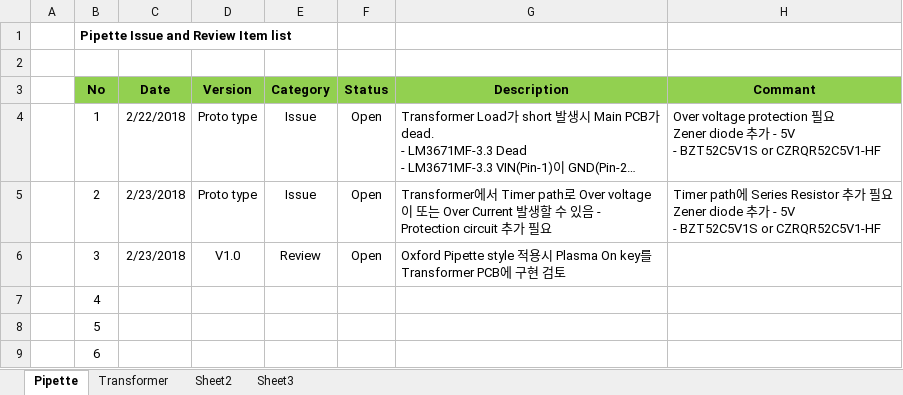
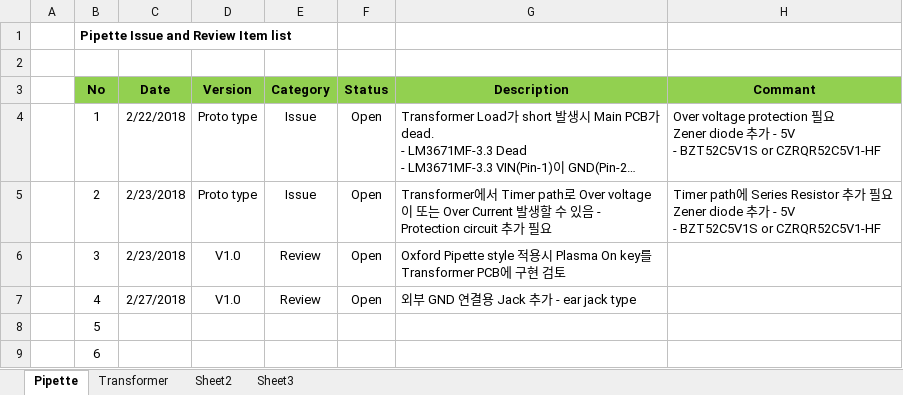
Before and after one commit to ArvidJoung/Plasma_Generator, an Excel workbook: Plasma_Gen_Issue Note.xlsx, sheet Pipette, drawn as a sheet; only a part is shown; long unchanged cells end in …; values as stored, in another font and other column widths than the file's, no borders; the diff names each change by its address in the sheet, - before the commit and + after, or states it on an @@ line.

```diff
--- a/Plasma_Gen_Issue Note.xlsx (sheet Pipette)
+++ b/Plasma_Gen_Issue Note.xlsx (sheet Pipette)
-C7 (Date): (empty)
+C7 (Date): 2/27/2018
-D7 (Version): (empty)
+D7 (Version): V1.0
-E7 (Category): (empty)
+E7 (Category): Review
-F7 (Status): (empty)
+F7 (Status): Open
-G7 (Description): (empty)
+G7 (Description): 외부 GND 연결용 Jack 추가 - ear jack type
```
Also changed, not shown: sheet Transformer.
